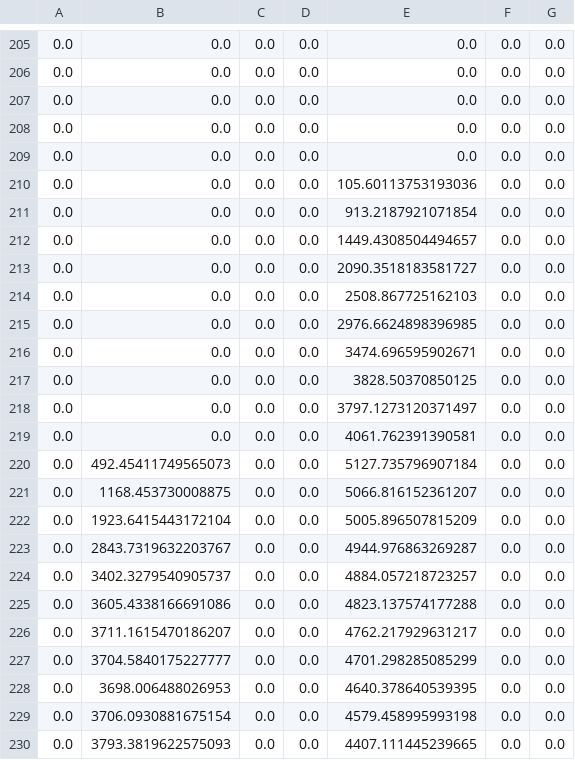
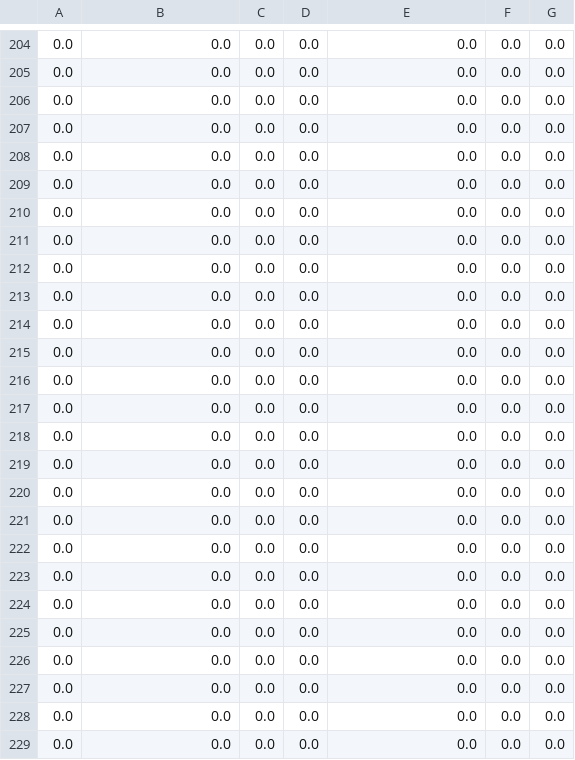
Before and after one commit to niklauskun/STESTS-Archive, a CSV file: output/EDSlack.csv, drawn as a sheet; only a part is shown, gaps mark what is left out; the diff covers the shown part only.

```diff
--- a/output/EDSlack.csv
+++ b/output/EDSlack.csv
@@ -209,22 +208,22 @@
 0.0,0.0,0.0,0.0,0.0,0.0,0.0
-0.0,0.0,0.0,0.0,105.60113753193036,0.0,0.0
-0.0,0.0,0.0,0.0,913.2187921071854,0.0,0.0
-0.0,0.0,0.0,0.0,1449.4308504494657,0.0,0.0
-0.0,0.0,0.0,0.0,2090.3518183581727,0.0,0.0
-0.0,0.0,0.0,0.0,2508.867725162103,0.0,0.0
-0.0,0.0,0.0,0.0,2976.6624898396985,0.0,0.0
-0.0,0.0,0.0,0.0,3474.696595902671,0.0,0.0
-0.0,0.0,0.0,0.0,3828.50370850125,0.0,0.0
-0.0,0.0,0.0,0.0,3797.1273120371497,0.0,0.0
-0.0,0.0,0.0,0.0,4061.762391390581,0.0,0.0
-0.0,492.45411749565073,0.0,0.0,5127.735796907184,0.0,0.0
-0.0,1168.453730008875,0.0,0.0,5066.816152361207,0.0,0.0
-0.0,1923.6415443172104,0.0,0.0,5005.896507815209,0.0,0.0
-0.0,2843.7319632203767,0.0,0.0,4944.976863269287,0.0,0.0
-0.0,3402.3279540905737,0.0,0.0,4884.057218723257,0.0,0.0
-0.0,3605.4338166691086,0.0,0.0,4823.137574177288,0.0,0.0
-0.0,3711.1615470186207,0.0,0.0,4762.217929631217,0.0,0.0
-0.0,3704.5840175227777,0.0,0.0,4701.298285085299,0.0,0.0
-0.0,3698.006488026953,0.0,0.0,4640.378640539395,0.0,0.0
-0.0,3706.0930881675154,0.0,0.0,4579.458995993198,0.0,0.0
-0.0,3793.3819622575093,0.0,0.0,4407.111445239665,0.0,0.0
+0.0,0.0,0.0,0.0,0.0,0.0,0.0
+0.0,0.0,0.0,0.0,0.0,0.0,0.0
+0.0,0.0,0.0,0.0,0.0,0.0,0.0
+0.0,0.0,0.0,0.0,0.0,0.0,0.0
+0.0,0.0,0.0,0.0,0.0,0.0,0.0
+0.0,0.0,0.0,0.0,0.0,0.0,0.0
+0.0,0.0,0.0,0.0,0.0,0.0,0.0
+0.0,0.0,0.0,0.0,0.0,0.0,0.0
+0.0,0.0,0.0,0.0,0.0,0.0,0.0
+0.0,0.0,0.0,0.0,0.0,0.0,0.0
+0.0,0.0,0.0,0.0,0.0,0.0,0.0
+0.0,0.0,0.0,0.0,0.0,0.0,0.0
+0.0,0.0,0.0,0.0,0.0,0.0,0.0
+0.0,0.0,0.0,0.0,0.0,0.0,0.0
+0.0,0.0,0.0,0.0,0.0,0.0,0.0
+0.0,0.0,0.0,0.0,0.0,0.0,0.0
+0.0,0.0,0.0,0.0,0.0,0.0,0.0
+0.0,0.0,0.0,0.0,0.0,0.0,0.0
+0.0,0.0,0.0,0.0,0.0,0.0,0.0
+0.0,0.0,0.0,0.0,0.0,0.0,0.0
+0.0,0.0,0.0,0.0,0.0,0.0,0.0
```
Also changed, not shown: 1 added row, 1 removed row and 89 edited cells elsewhere in this file, output/EDprice.csv, output/UCgentotal.csv, 12 other files.
